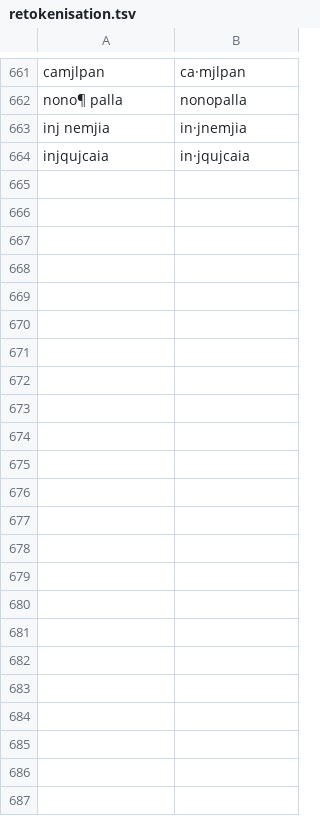
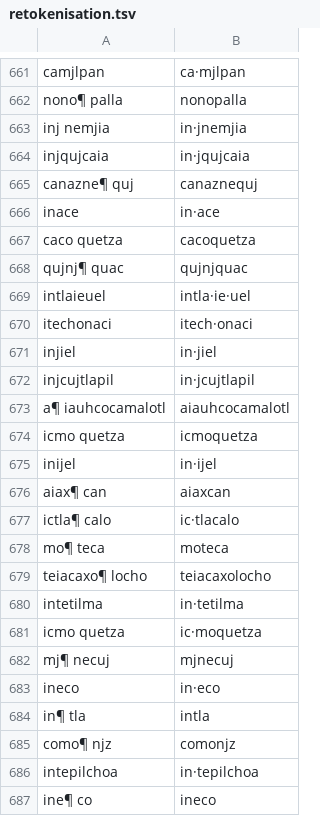
Before and after one commit to ftyers/UD_Classical_Nahuatl-FloCo, a TSV file: scripts/retokenisation.tsv, drawn as a sheet; only a part is shown, gaps mark what is left out; the diff names each change by its address in the sheet, - before the commit and + after, or states it on an @@ line.

```diff
--- a/scripts/retokenisation.tsv
+++ b/scripts/retokenisation.tsv
+row 665: canazne¶ quj | canaznequj
+row 666: inace | in·ace
+row 667: caco quetza | cacoquetza
+row 668: qujnj¶ quac | qujnjquac
+row 669: intlaieuel | intla·ie·uel
+row 670: itechonaci | itech·onaci
+row 671: injiel | in·jiel
+row 672: injcujtlapil | in·jcujtlapil
+row 673: a¶ iauhcocamalotl | aiauhcocamalotl
+row 674: icmo quetza | icmoquetza
+row 675: inijel | in·ijel
+row 676: aiax¶ can | aiaxcan
+row 677: ictla¶ calo | ic·tlacalo
+row 678: mo¶ teca | moteca
+row 679: teiacaxo¶ locho | teiacaxolocho
+row 680: intetilma | in·tetilma
+row 681: icmo quetza | ic·moquetza
+row 682: mj¶ necuj | mjnecuj
+row 683: ineco | in·eco
+row 684: in¶ tla | intla
+row 685: como¶ njz | comonjz
+row 686: intepilchoa | in·tepilchoa
+row 687: ine¶ co | ineco
```
Also changed, not shown: scripts/lexicon.tsv, scripts/normalisation.tsv, 1 other file.
